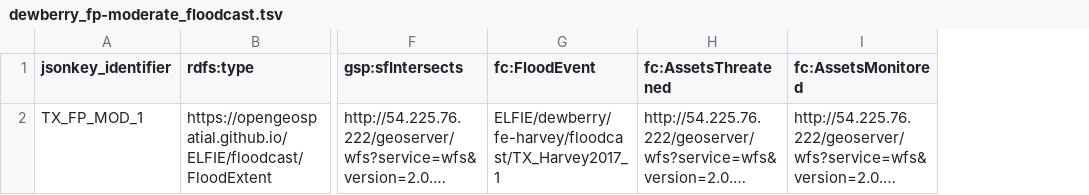
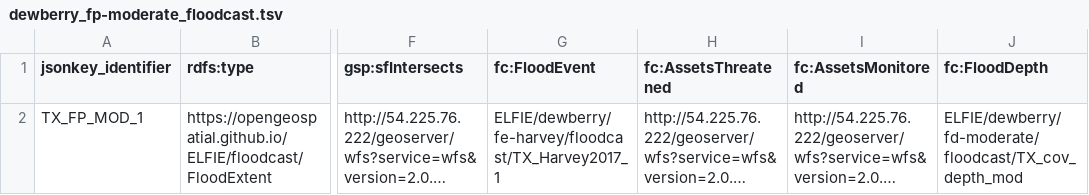
Before and after one commit to opengeospatial/ELFIE, a TSV file: data/floodcast/dewberry_fp-moderate_floodcast.tsv, drawn as a sheet; only a part is shown, gaps mark what is left out; long unchanged cells end in …; the diff names each change by its address in the sheet, - before the commit and + after, or states it on an @@ line.

Commit message:
Added flood depth information to the flood extents.

```diff
--- a/data/floodcast/dewberry_fp-moderate_floodcast.tsv
+++ b/data/floodcast/dewberry_fp-moderate_floodcast.tsv
+column J (fc:FloodDepth), row 2: ELFIE/dewberry/fd-moderate/floodcast/TX_cov_depth_mod
```
Also changed, not shown: data/floodcast/dewberry_fp-action_floodcast.tsv, data/floodcast/dewberry_fp-major_floodcast.tsv, 3 other files.
